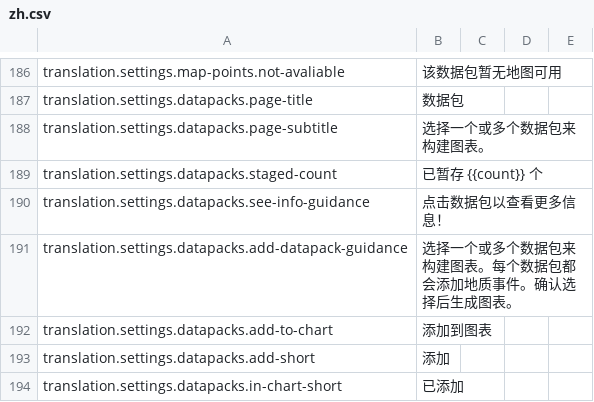
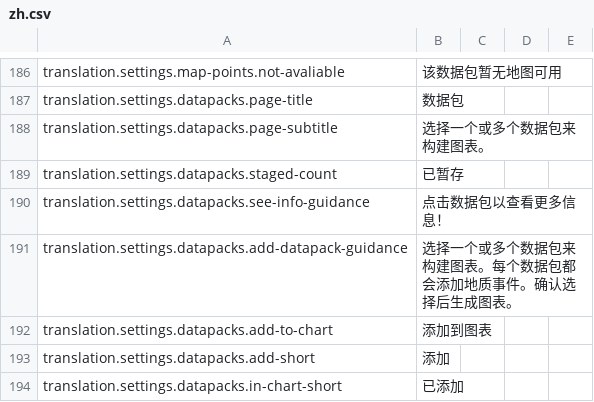
Before and after one commit to earthhistoryviz/tsconline, a CSV file: server/assets/translations/zh.csv, drawn as a sheet; only a part is shown, gaps mark what is left out.

```diff
--- a/server/assets/translations/zh.csv
+++ b/server/assets/translations/zh.csv
@@ -188,3 +188,3 @@ translation.settings.datapacks.page-title,数据包
 translation.settings.datapacks.page-subtitle,选择一个或多个数据包来构建图表。
-translation.settings.datapacks.staged-count,已暂存 {{count}} 个
+translation.settings.datapacks.staged-count,已暂存
 translation.settings.datapacks.see-info-guidance,点击数据包以查看更多信息！
```
Also changed, not shown: server/assets/translations/ru.csv.
